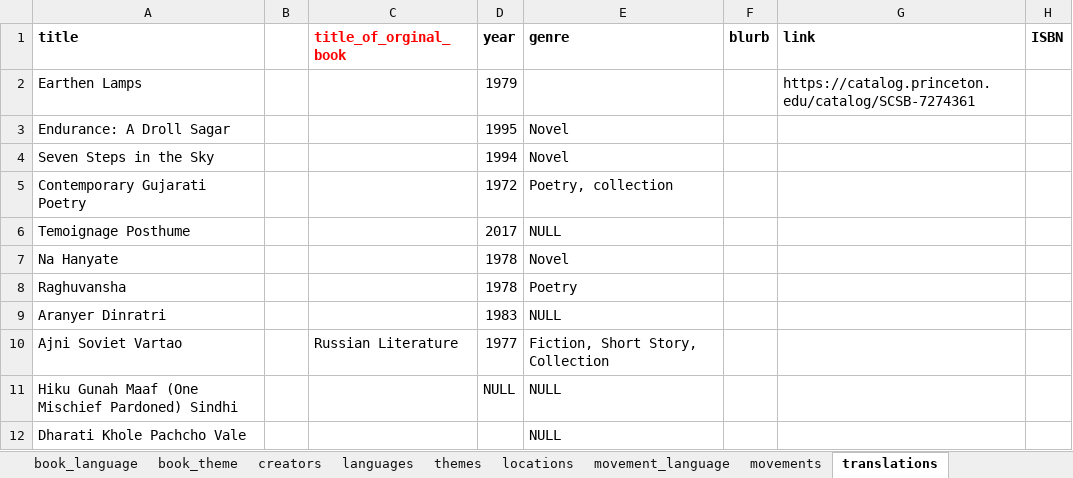
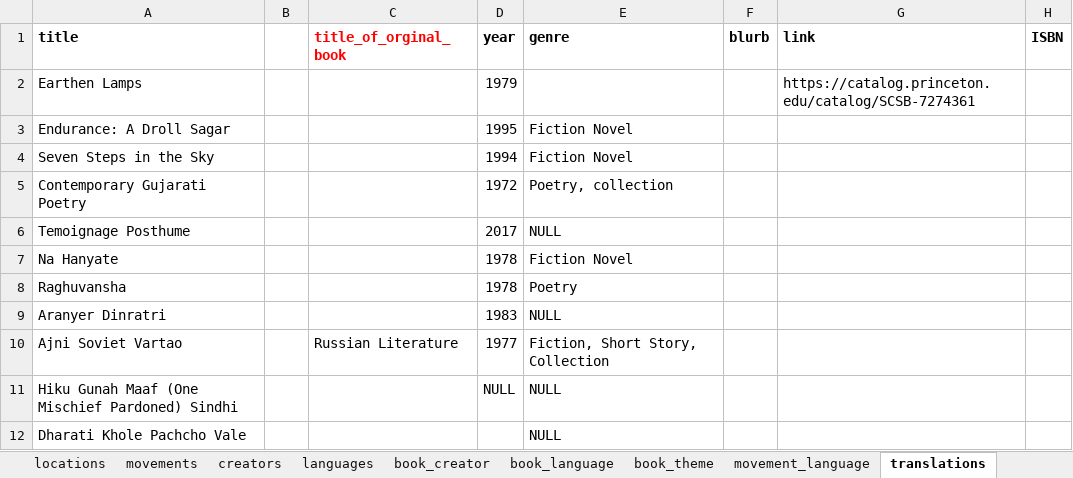
Before and after one commit to PrakrutiM/indian-literature-database, an Excel workbook: indianliterature.xlsx, sheet translations, drawn as a sheet; only a part is shown; values as stored, in another font and other column widths than the file's, no borders; the diff names each change by its address in the sheet, - before the commit and + after, or states it on an @@ line.

Commit message:
Update indianliterature.xlsx

```diff
--- a/indianliterature.xlsx (sheet translations)
+++ b/indianliterature.xlsx (sheet translations)
@@ sheet tab order changed: locations | movements | creators | languages | book_creator | book_language | book_theme | movement_language | translations @@
-E3:E4 (genre): Novel
+E3:E4 (genre): Fiction Novel
-E7 (genre): Novel
+E7 (genre): Fiction Novel
```
